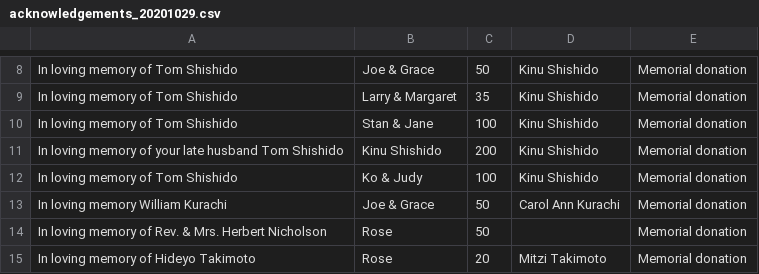
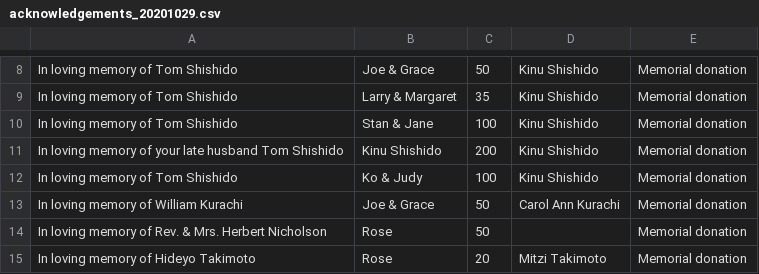
Before and after one commit to bsloan666/acknowledgment, a CSV file: data/acknowledgements_20201029.csv, drawn as a sheet; only a part is shown, gaps mark what is left out.

```diff
--- a/data/acknowledgements_20201029.csv
+++ b/data/acknowledgements_20201029.csv
@@ -12,3 +12,3 @@ In loving memory of your late husband Tom Shishido,Kinu Shishido,200,Kinu Shishi
 In loving memory of Tom Shishido,Ko & Judy,100,Kinu Shishido,Memorial donation
-In loving memory William Kurachi,Joe & Grace,50,Carol Ann Kurachi,Memorial donation
+In loving memory of William Kurachi,Joe & Grace,50,Carol Ann Kurachi,Memorial donation
 In loving memory of Rev. & Mrs. Herbert Nicholson,Rose,50,,Memorial donation
```
Also changed, not shown: 2 other files.
